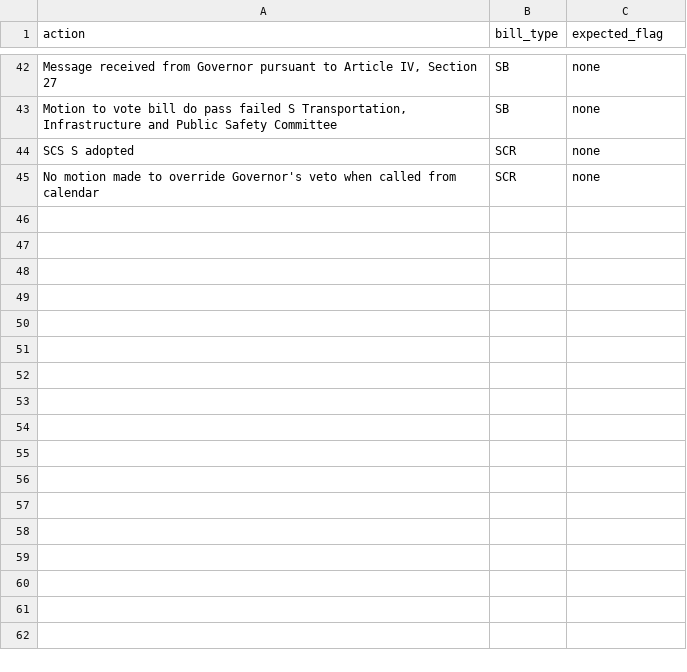
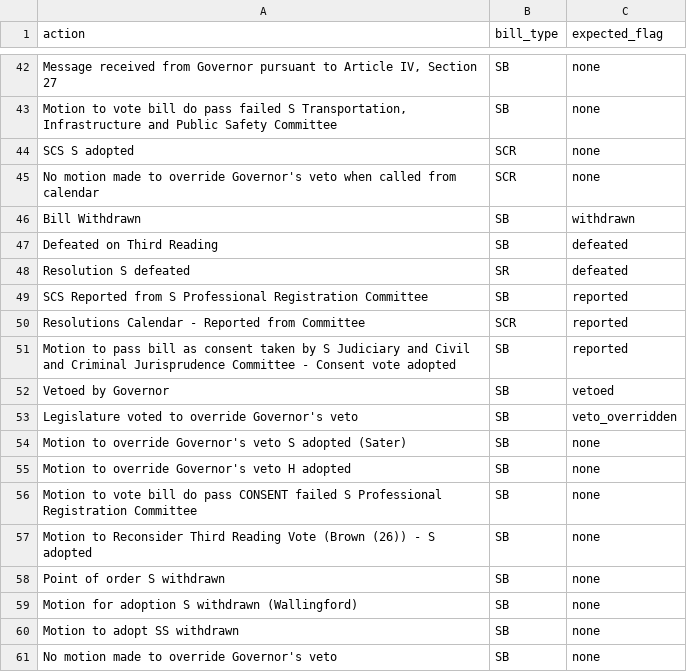
Before and after one commit to akettmann/missouri_gov_feed, a CSV file: dbt/seeds/mo_senate_action_flag_examples.csv, drawn as a sheet; only a part is shown, gaps mark what is left out; the diff names each change by its address in the sheet, - before the commit and + after, or states it on an @@ line.

```diff
--- a/dbt/seeds/mo_senate_action_flag_examples.csv
+++ b/dbt/seeds/mo_senate_action_flag_examples.csv
+row 46: Bill Withdrawn | SB | withdrawn
+row 47: Defeated on Third Reading | SB | defeated
+row 48: Resolution S defeated | SR | defeated
+row 49: SCS Reported from S Professional Registration Committee | SB | reported
+row 50: Resolutions Calendar - Reported from Committee | SCR | reported
+row 51: Motion to pass bill as consent taken by S Judiciary and Civil and Criminal Jurisprudence Committee - Consent vote adopted | SB | reported
+row 52: Vetoed by Governor | SB | vetoed
+row 53: Legislature voted to override Governor's veto | SB | veto_overridden
+row 54: Motion to override Governor's veto S adopted (Sater) | SB | none
+row 55: Motion to override Governor's veto H adopted | SB | none
+row 56: Motion to vote bill do pass CONSENT failed S Professional Registration Committee | SB | none
+row 57: Motion to Reconsider Third Reading Vote (Brown (26)) - S adopted | SB | none
+row 58: Point of order S withdrawn | SB | none
+row 59: Motion for adoption S withdrawn (Wallingford) | SB | none
+row 60: Motion to adopt SS withdrawn | SB | none
+row 61: No motion made to override Governor's veto | SB | none
```
Also changed, not shown: dbt/seeds/mo_senate_action_flags.csv, 8 other files.
